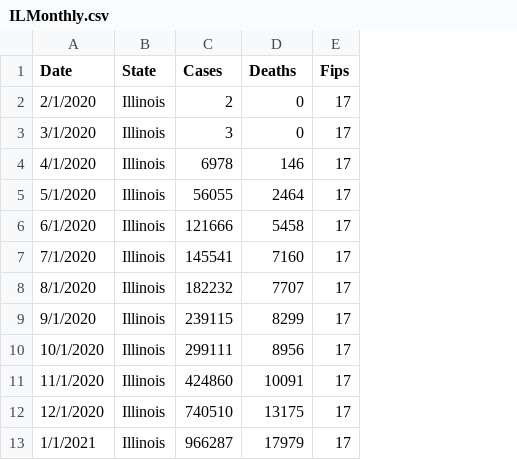
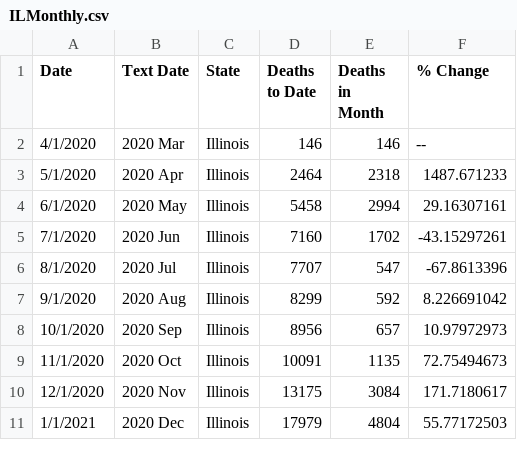
Before and after one commit to cyiu-illinois/cyiu-illinois, a CSV file: data/ILMonthly.csv, drawn as a sheet; only a part is shown; removed rows and columns are numbered as before the commit, all else as after; the diff names each change by its address in the sheet, - before the commit and + after, or states it on an @@ line.

```diff
--- a/data/ILMonthly.csv
+++ b/data/ILMonthly.csv
+column B (Text Date), rows 2-11: 2020 Mar | 2020 Apr | 2020 May | 2020 Jun | 2020 Jul | 2020 Aug | 2020 Sep | 2020 Oct | 2020 Nov | 2020 Dec
-column C (Cases), rows 4-13: 6978 | 56055 | 121666 | 145541 | 182232 | 239115 | 299111 | 424860 | 740510 | 966287
-column E (Fips), rows 4-13: all 17
+column E (Deaths in Month), rows 2-11: 146 | 2318 | 2994 | 1702 | 547 | 592 | 657 | 1135 | 3084 | 4804
+column F (% Change), rows 2-11: -- | 1487.671233 | 29.16307161 | -43.15297261 | -67.8613396 | 8.226691042 | 10.97972973 | 72.75494673 | 171.7180617 | 55.77172503
-D1: Deaths
+D1: Deaths to Date
-row 2: 2/1/2020 | Illinois | 2 | 0 | 17
-row 3: 3/1/2020 | Illinois | 3 | 0 | 17
```
Also changed, not shown: data/CAMonthly.csv, data/FLMonthly.csv, 3 other files.
